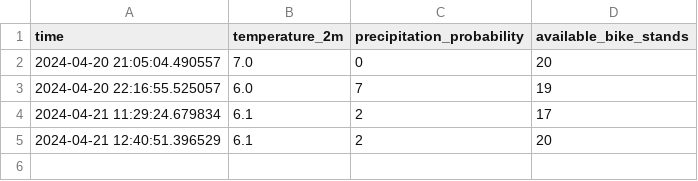
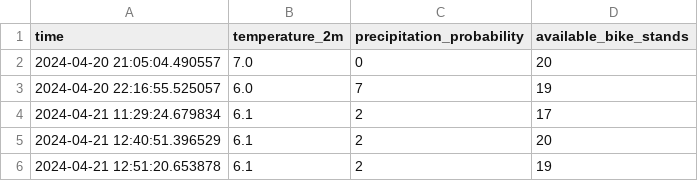
Before and after one commit to PetrovskiBojan/IIS, a CSV file: backend/IE-app/IE-app/data/combined/13_PARTIZANSKA_C.___ŽELEZNIŠKA_POSTAJA_combined.csv, drawn as a sheet; the diff names each change by its address in the sheet, - before the commit and + after, or states it on an @@ line.

```diff
--- a/backend/IE-app/IE-app/data/combined/13_PARTIZANSKA_C.___ŽELEZNIŠKA_POSTAJA_combined.csv
+++ b/backend/IE-app/IE-app/data/combined/13_PARTIZANSKA_C.___ŽELEZNIŠKA_POSTAJA_combined.csv
+row 6: 2024-04-21 12:51:20.653878 | 6.1 | 2 | 19
```
Also changed, not shown: backend/IE-app/IE-app/data/combined/11_PARTIZANSKA_C.___CANKARJEVA_UL._combined.csv, backend/IE-app/IE-app/data/combined/12_MLINSKA_UL_.___AVTOBUSNA_POSTAJA_combined.csv, 26 other files.
